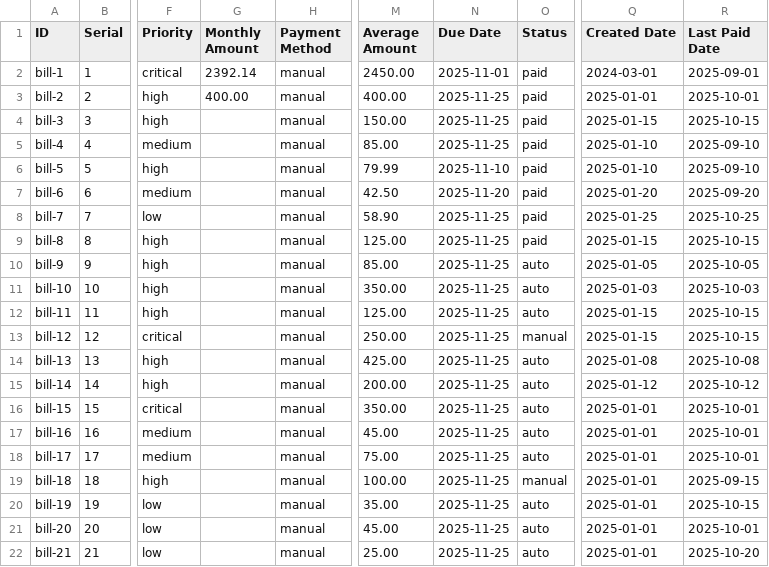
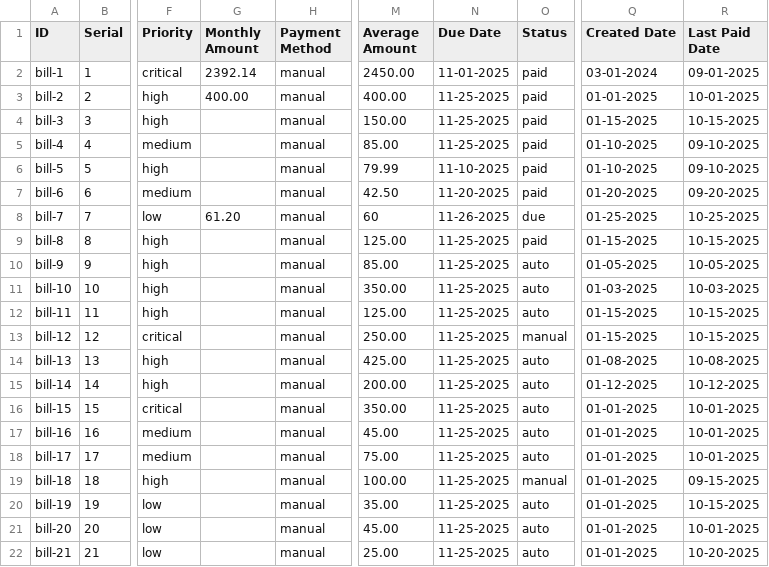
Before and after one commit to femithetechguy/kasakolawole, a CSV file: assets/csv/bill_categories.csv, drawn as a sheet; only a part is shown, gaps mark what is left out; the diff names each change by its address in the sheet, - before the commit and + after, or states it on an @@ line.

```diff
--- a/assets/csv/bill_categories.csv
+++ b/assets/csv/bill_categories.csv
-N2 (Due Date): 2025-11-01
+N2 (Due Date): 11-01-2025
-Q2 (Created Date): 2024-03-01
+Q2 (Created Date): 03-01-2024
-R2 (Last Paid Date): 2025-09-01
+R2 (Last Paid Date): 09-01-2025
-N3:N5 (Due Date): 2025-11-25
+N3:N5 (Due Date): 11-25-2025
-Q3 (Created Date): 2025-01-01
+Q3 (Created Date): 01-01-2025
-R3 (Last Paid Date): 2025-10-01
+R3 (Last Paid Date): 10-01-2025
-Q4 (Created Date): 2025-01-15
+Q4 (Created Date): 01-15-2025
-R4 (Last Paid Date): 2025-10-15
+R4 (Last Paid Date): 10-15-2025
-Q5:Q6 (Created Date): 2025-01-10
+Q5:Q6 (Created Date): 01-10-2025
-R5:R6 (Last Paid Date): 2025-09-10
+R5:R6 (Last Paid Date): 09-10-2025
-N6 (Due Date): 2025-11-10
+N6 (Due Date): 11-10-2025
-N7 (Due Date): 2025-11-20
+N7 (Due Date): 11-20-2025
-Q7 (Created Date): 2025-01-20
+Q7 (Created Date): 01-20-2025
-R7 (Last Paid Date): 2025-09-20
+R7 (Last Paid Date): 09-20-2025
-G8 (Monthly Amount): (empty)
+G8 (Monthly Amount): 61.20
-M8 (Average Amount): 58.90
+M8 (Average Amount): 60
-N8 (Due Date): 2025-11-25
+N8 (Due Date): 11-26-2025
-O8 (Status): paid
+O8 (Status): due
-Q8 (Created Date): 2025-01-25
+Q8 (Created Date): 01-25-2025
-R8 (Last Paid Date): 2025-10-25
+R8 (Last Paid Date): 10-25-2025
-N9:N22 (Due Date): 2025-11-25
+N9:N22 (Due Date): 11-25-2025
-Q9 (Created Date): 2025-01-15
+Q9 (Created Date): 01-15-2025
-R9 (Last Paid Date): 2025-10-15
+R9 (Last Paid Date): 10-15-2025
-Q10 (Created Date): 2025-01-05
+Q10 (Created Date): 01-05-2025
-R10 (Last Paid Date): 2025-10-05
+R10 (Last Paid Date): 10-05-2025
-Q11 (Created Date): 2025-01-03
+Q11 (Created Date): 01-03-2025
-R11 (Last Paid Date): 2025-10-03
+R11 (Last Paid Date): 10-03-2025
-Q12:Q13 (Created Date): 2025-01-15
+Q12:Q13 (Created Date): 01-15-2025
-R12:R13 (Last Paid Date): 2025-10-15
+R12:R13 (Last Paid Date): 10-15-2025
-Q14 (Created Date): 2025-01-08
+Q14 (Created Date): 01-08-2025
-R14 (Last Paid Date): 2025-10-08
+R14 (Last Paid Date): 10-08-2025
-Q15 (Created Date): 2025-01-12
+Q15 (Created Date): 01-12-2025
-R15 (Last Paid Date): 2025-10-12
+R15 (Last Paid Date): 10-12-2025
-Q16:Q22 (Created Date): 2025-01-01
+Q16:Q22 (Created Date): 01-01-2025
-R16:R18 (Last Paid Date): 2025-10-01
+R16:R18 (Last Paid Date): 10-01-2025
-R19 (Last Paid Date): 2025-09-15
+R19 (Last Paid Date): 09-15-2025
-R20 (Last Paid Date): 2025-10-15
+R20 (Last Paid Date): 10-15-2025
-R21 (Last Paid Date): 2025-10-01
+R21 (Last Paid Date): 10-01-2025
-R22 (Last Paid Date): 2025-10-20
+R22 (Last Paid Date): 10-20-2025
```
Also changed, not shown: 1 other file.
